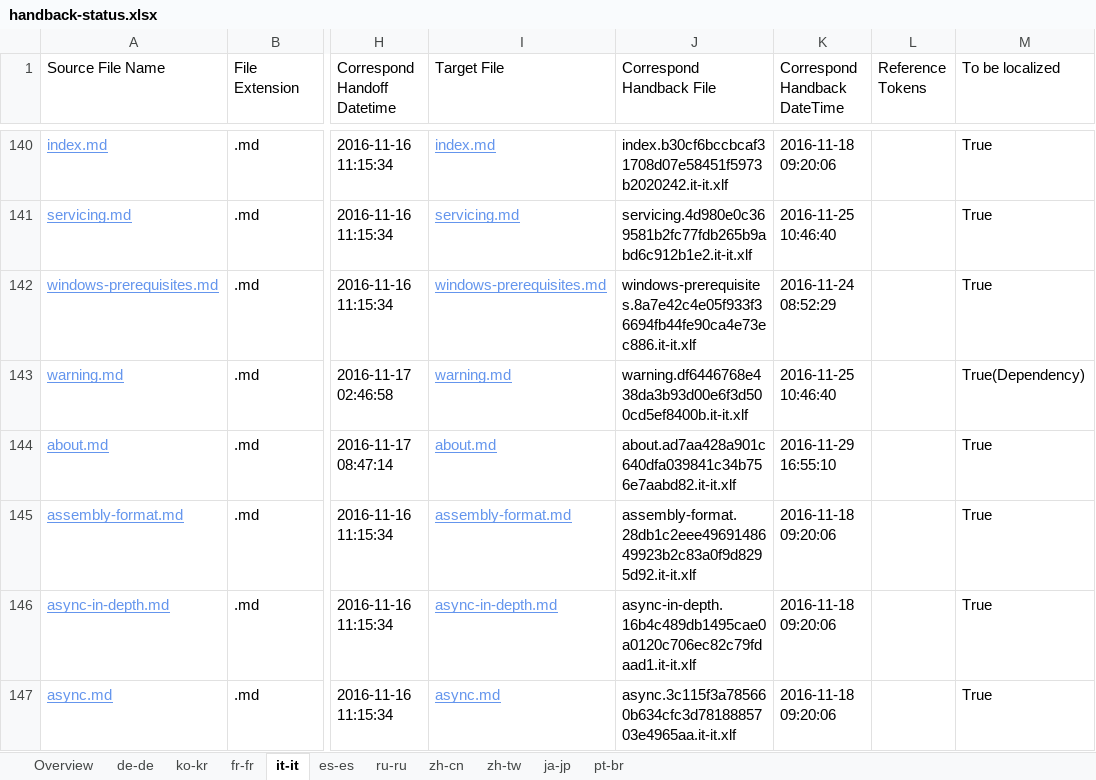
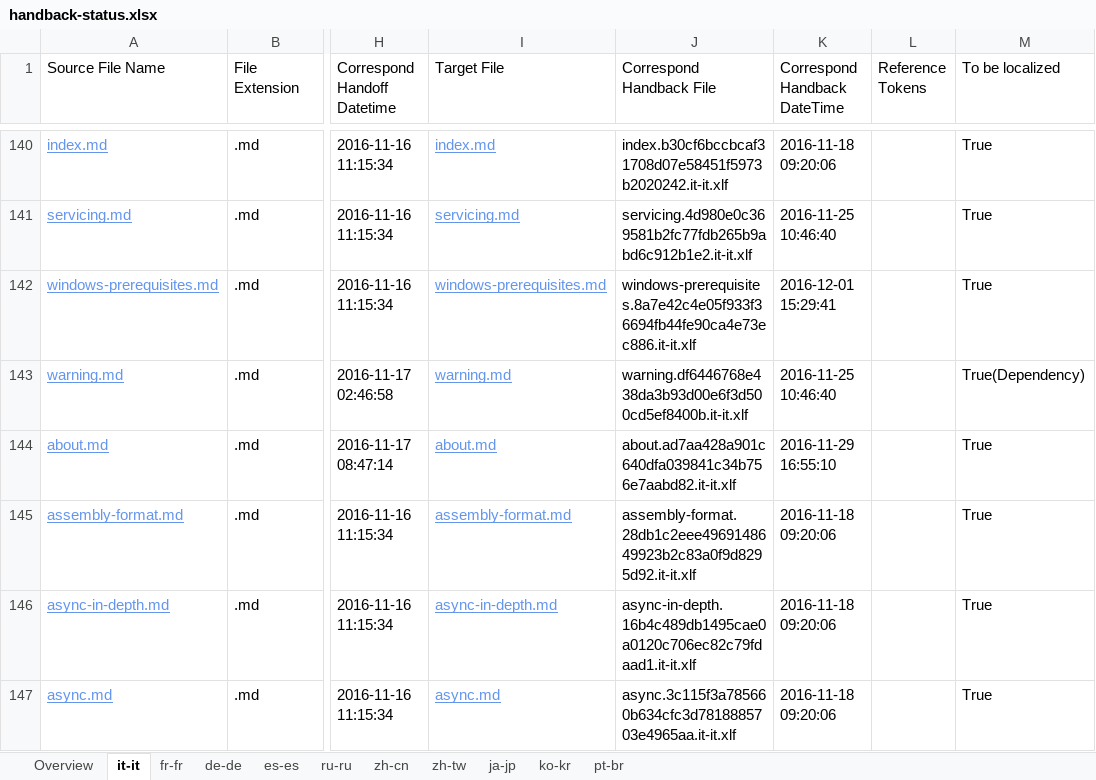
Before and after one commit to openpublishoperation/docs.handback, an Excel workbook: ol-handback/dotnet/docs/master/handback-status.xlsx, sheet it-it, drawn as a sheet; only a part is shown, gaps mark what is left out; values as stored, in another font and other column widths than the file's, no borders; table styles not drawn; the diff names each change by its address in the sheet, - before the commit and + after, or states it on an @@ line.

```diff
--- a/ol-handback/dotnet/docs/master/handback-status.xlsx (sheet it-it)
+++ b/ol-handback/dotnet/docs/master/handback-status.xlsx (sheet it-it)
@@ sheet tab order changed: Overview | it-it | fr-fr | de-de | es-es | ru-ru | zh-cn | zh-tw | ja-jp | ko-kr | pt-br @@
-K142 (Correspond Handback DateTime): 2016-11-24 08:52:29
+K142 (Correspond Handback DateTime): 2016-12-01 15:29:41
```
Also changed, not shown: sheet Overview, ol-handback/dotnet/docs/master/localization-status.xlsx.
